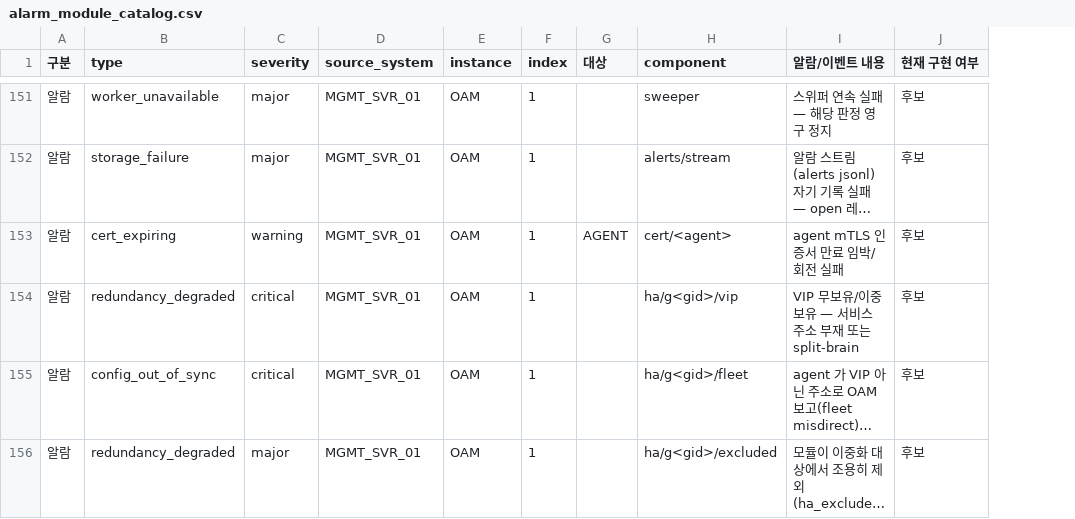
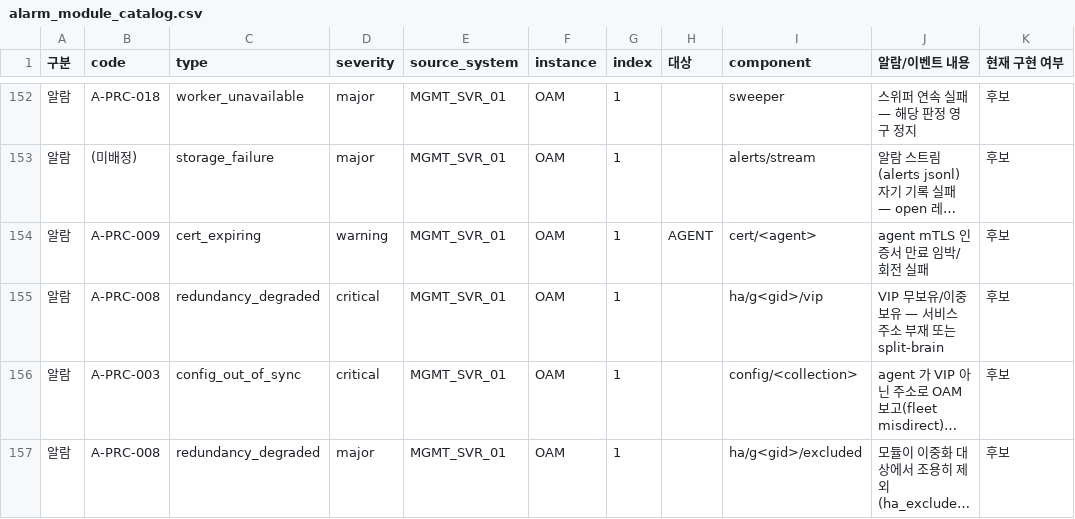
Before and after one commit to nexlin/cims, a CSV file: docs/design/alarm_module_catalog.csv, drawn as a sheet; only a part is shown, gaps mark what is left out; long unchanged cells end in …; addresses are those after the commit; the diff covers the shown part only; the diff names each change by its address in the sheet, - before the commit and + after, or states it on an @@ line.

```diff
--- a/docs/design/alarm_module_catalog.csv
+++ b/docs/design/alarm_module_catalog.csv
+column B (code), rows 152-157: A-PRC-018 | (미배정) | A-PRC-009 | A-PRC-008 | A-PRC-003 | A-PRC-008
-I156 (component): ha/g<gid>/fleet
+I156 (component): config/<collection>
```
Also changed, not shown: 1 added row and 16 edited cells elsewhere in this file, docs/design/alarm_function_catalog.csv, 50 other files.
